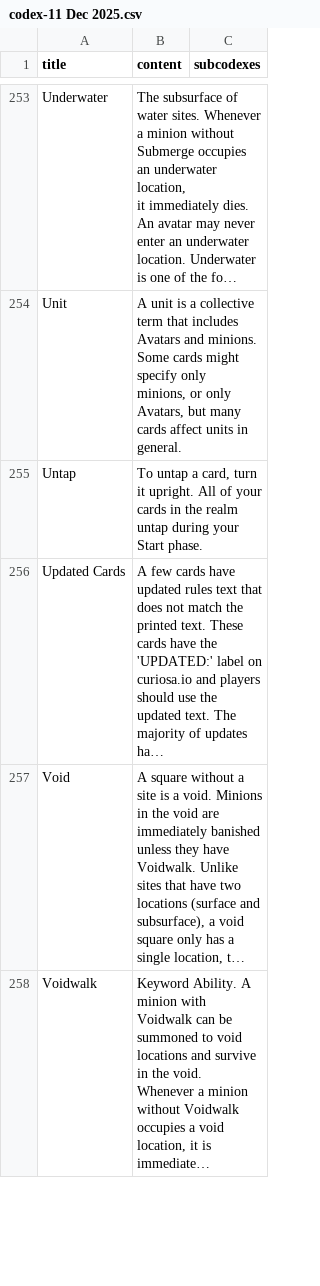
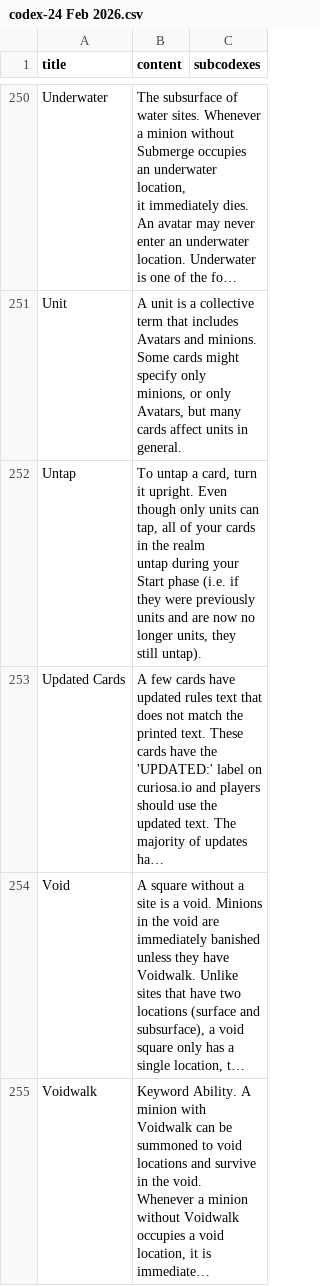
Before and after one commit to realms-cards/contested-realms, a CSV file: reference/codex-24 Feb 2026.csv (was reference/codex-11 Dec 2025.csv), drawn as a sheet; only a part is shown, gaps mark what is left out; long unchanged cells end in …; addresses are those after the commit; ↵ is a line break in a cell; the diff covers the shown part only; the diff names each change by its address in the sheet, - before the commit and + after, or states it on an @@ line.

```diff
--- a/reference/codex-11 Dec 2025.csv
+++ b/reference/codex-24 Feb 2026.csv
-B252 (content): …it upright. All of your cards in the realm untap during your Start phase.
+B252 (content): …it upright. Even though only units can tap, all of your cards in the realm ↵ untap during your Start phase (i.e. if they were previously units and are now no longer units, they ↵ still untap).
```
Also changed, not shown: 3 added rows, 6 removed rows and 19 edited cells elsewhere in this file, 42 other files.
